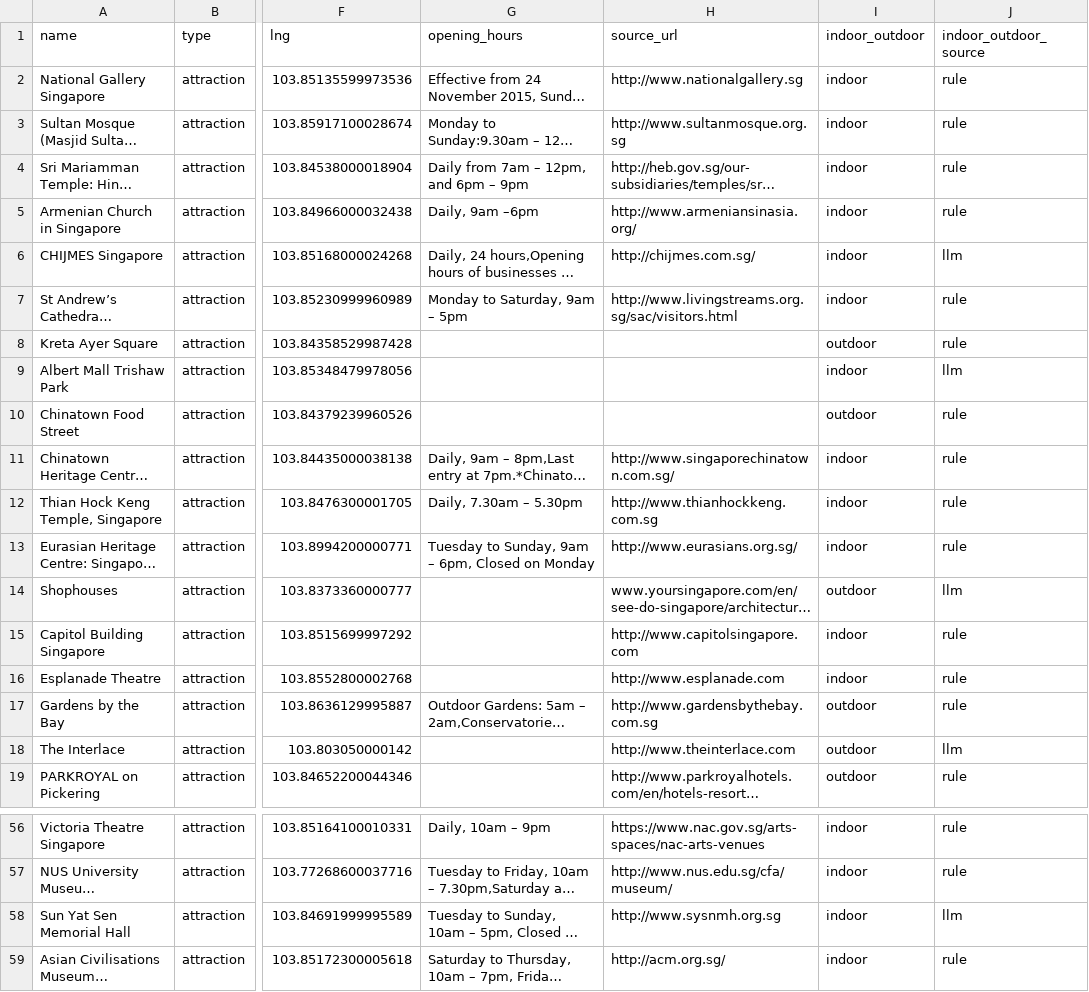
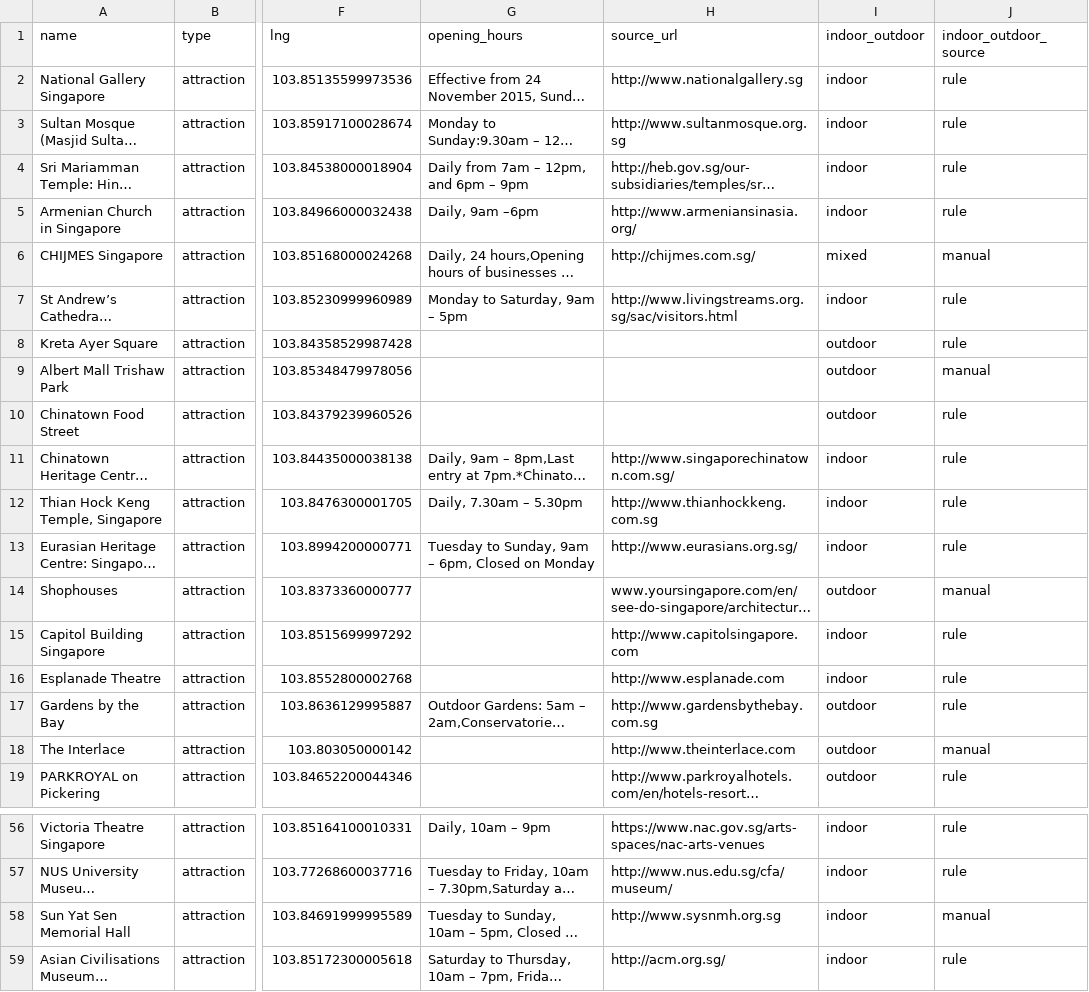
Before and after one commit to ArTNeby1/Team6AdProject, a CSV file: ML/data/processed/singapore_attractions.csv, drawn as a sheet; only a part is shown, gaps mark what is left out; long unchanged cells end in …; the diff covers the shown part only; the diff names each change by its address in the sheet, - before the commit and + after, or states it on an @@ line.

```diff
--- a/ML/data/processed/singapore_attractions.csv
+++ b/ML/data/processed/singapore_attractions.csv
-I6 (indoor_outdoor): indoor
+I6 (indoor_outdoor): mixed
-J6 (indoor_outdoor_source): llm
+J6 (indoor_outdoor_source): manual
-I9 (indoor_outdoor): indoor
+I9 (indoor_outdoor): outdoor
-J9 (indoor_outdoor_source): llm
+J9 (indoor_outdoor_source): manual
-J14 (indoor_outdoor_source): llm
+J14 (indoor_outdoor_source): manual
-J18 (indoor_outdoor_source): llm
+J18 (indoor_outdoor_source): manual
-J58 (indoor_outdoor_source): llm
+J58 (indoor_outdoor_source): manual
```
Also changed, not shown: 23 edited cells elsewhere in this file, 1 other file.
